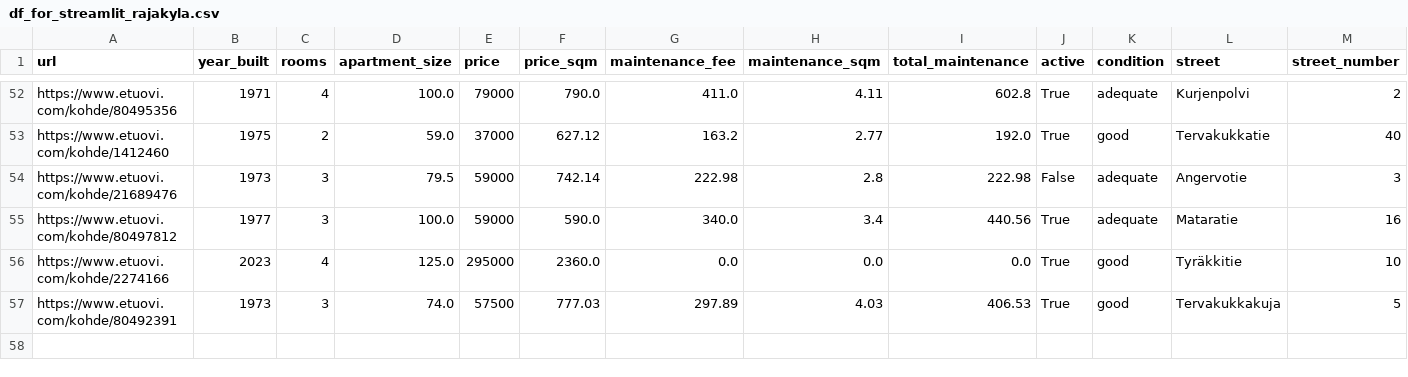
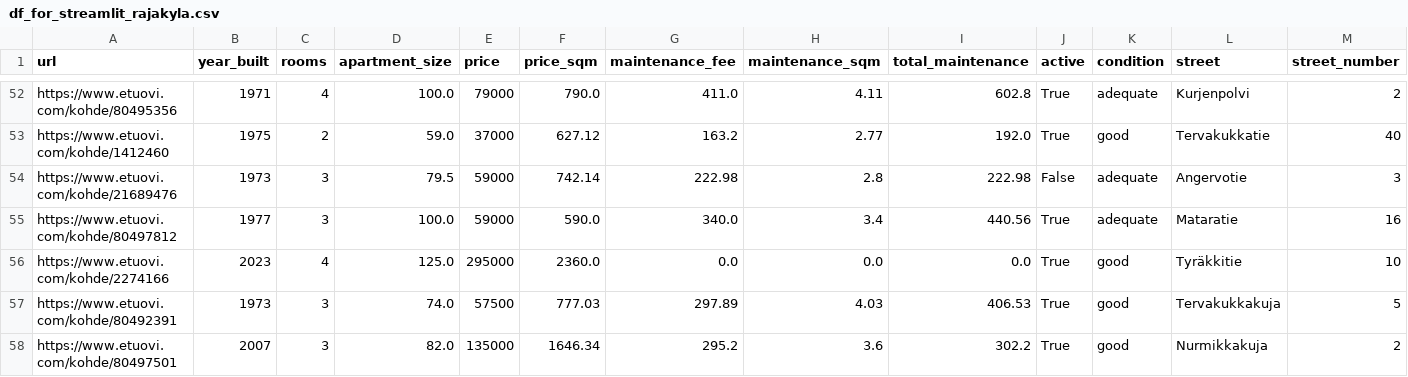
Before and after one commit to setuukka/etuovi, a CSV file: df_for_streamlit_rajakyla.csv, drawn as a sheet; only a part is shown, gaps mark what is left out; rows hold the shown columns only; the diff names each change by its address in the sheet, - before the commit and + after, or states it on an @@ line.

Commit message:
rajakyla nightly update Mon Apr 20 05:15:02 AM EEST 2026

```diff
--- a/df_for_streamlit_rajakyla.csv
+++ b/df_for_streamlit_rajakyla.csv
+row 58: https://www.etuovi.com/kohde/80497501 | 2007 | 3 | 82.0 | 135000 | 1646.34 | 295.2 | 3.6 | 302.2 | True | good | Nurmikkakuja | 2
```
